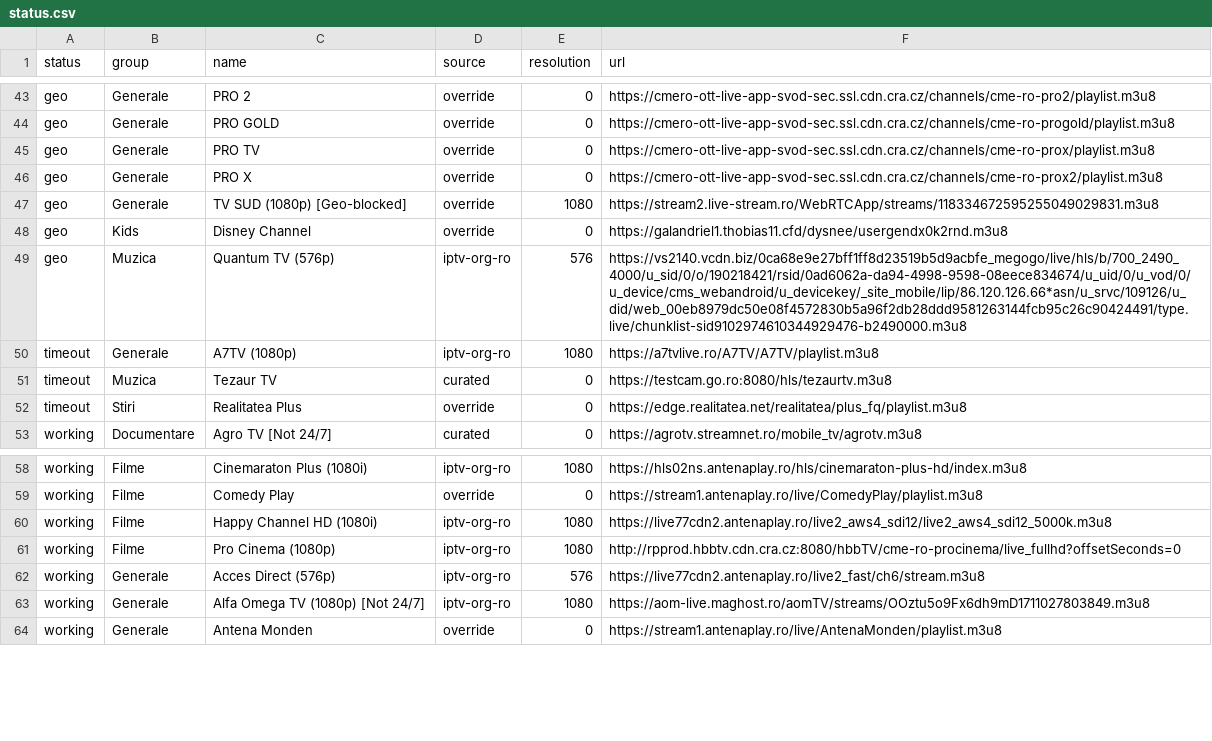
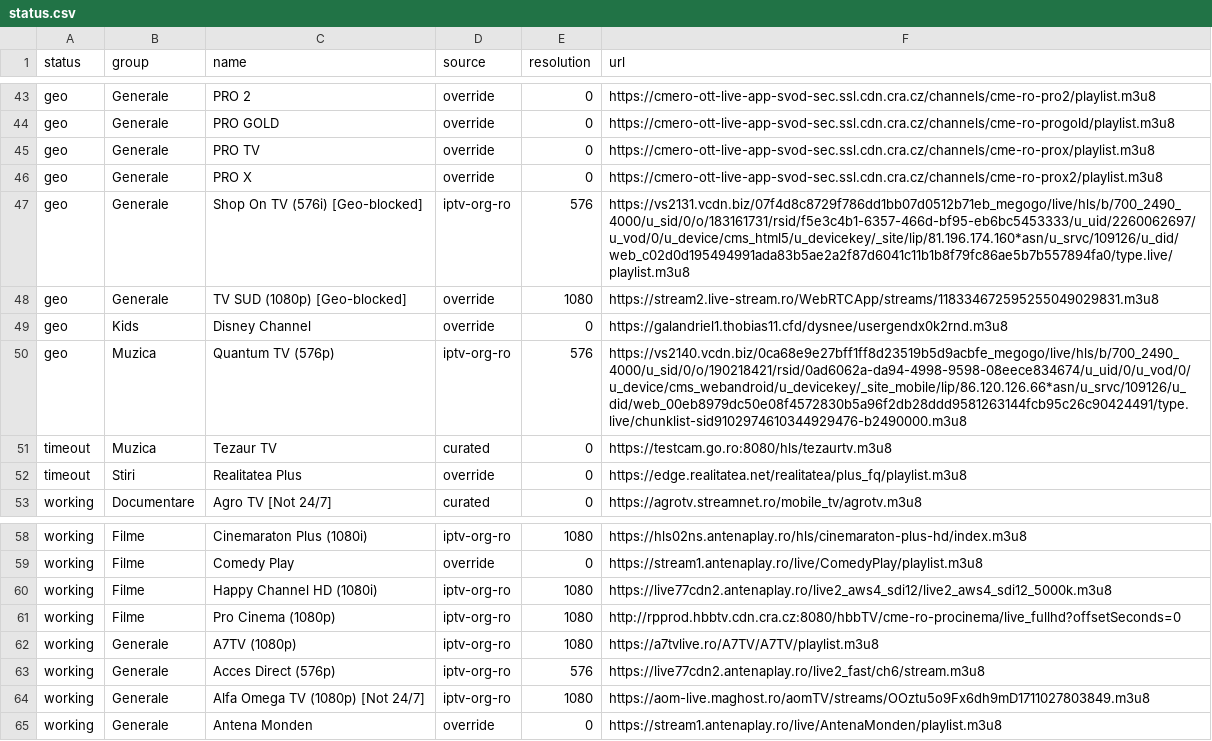
Before and after one commit to carloclim/romania-iptv-list, a CSV file: dist/status.csv, drawn as a sheet; only a part is shown, gaps mark what is left out.

```diff
--- a/dist/status.csv
+++ b/dist/status.csv
@@ -46,2 +46,3 @@ geo,Generale,PRO TV,override,0,https://cmero-ott-live-app-svod-sec.ssl.cdn.cra.c
 geo,Generale,PRO X,override,0,https://cmero-ott-live-app-svod-sec.ssl.cdn.cra.cz/channels/cme-ro-prox2/playlist.m3u8
+geo,Generale,Shop On TV (576i) [Geo-blocked],iptv-org-ro,576,https://vs2131.vcdn.biz/07f4d8c8729f786dd1bb07d0512b71eb_megogo/live/hls/b/700_2490_4000/u_sid/0/o/183161731/rsid/f5e3c4b1-6357-466d-bf95-eb6bc5453333/u_uid/2260062697/u_vod/0/u_device/cms_html5/u_devicekey/_site/lip/81.196.174.160*asn/u_srvc/109126/u_did/web_c02d0d195494991ada83b5ae2a2f87d6041c11b1b8f79fc86ae5b7b557894fa0/type.live/playlist.m3u8
 geo,Generale,TV SUD (1080p) [Geo-blocked],override,1080,https://stream2.live-stream.ro/WebRTCApp/streams/118334672595255049029831.m3u8
@@ -49,3 +50,2 @@ geo,Kids,Disney Channel,override,0,https://galandriel1.thobias11.cfd/dysnee/user
 geo,Muzica,Quantum TV (576p),iptv-org-ro,576,https://vs2140.vcdn.biz/0ca68e9e27bff1ff8d23519b5d9acbfe_megogo/live/hls/b/700_2490_4000/u_sid/0/o/190218421/rsid/0ad6062a-da94-4998-9598-08eece834674/u_uid/0/u_vod/0/u_device/cms_webandroid/u_devicekey/_site_mobile/lip/86.120.126.66*asn/u_srvc/109126/u_did/web_00eb8979dc50e08f4572830b5a96f2db28ddd9581263144fcb95c26c90424491/type.live/chunklist-sid9102974610344929476-b2490000.m3u8
-timeout,Generale,A7TV (1080p),iptv-org-ro,1080,https://a7tvlive.ro/A7TV/A7TV/playlist.m3u8
 timeout,Muzica,Tezaur TV,curated,0,https://testcam.go.ro:8080/hls/tezaurtv.m3u8
@@ -61,2 +61,3 @@ working,Filme,Happy Channel HD (1080i),iptv-org-ro,1080,https://live77cdn2.anten
 working,Filme,Pro Cinema (1080p),iptv-org-ro,1080,http://rpprod.hbbtv.cdn.cra.cz:8080/hbbTV/cme-ro-procinema/live_fullhd?offsetSeconds=0
+working,Generale,A7TV (1080p),iptv-org-ro,1080,https://a7tvlive.ro/A7TV/A7TV/playlist.m3u8
 working,Generale,Acces Direct (576p),iptv-org-ro,576,https://live77cdn2.antenaplay.ro/live2_fast/ch6/stream.m3u8
```
Also changed, not shown: 12 other files.
